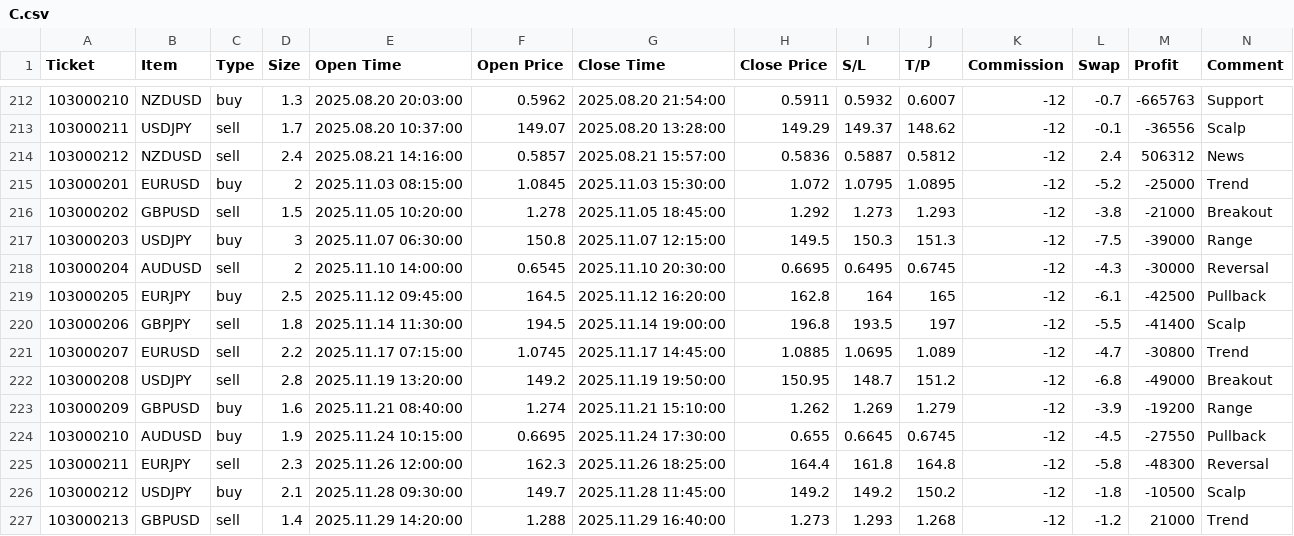
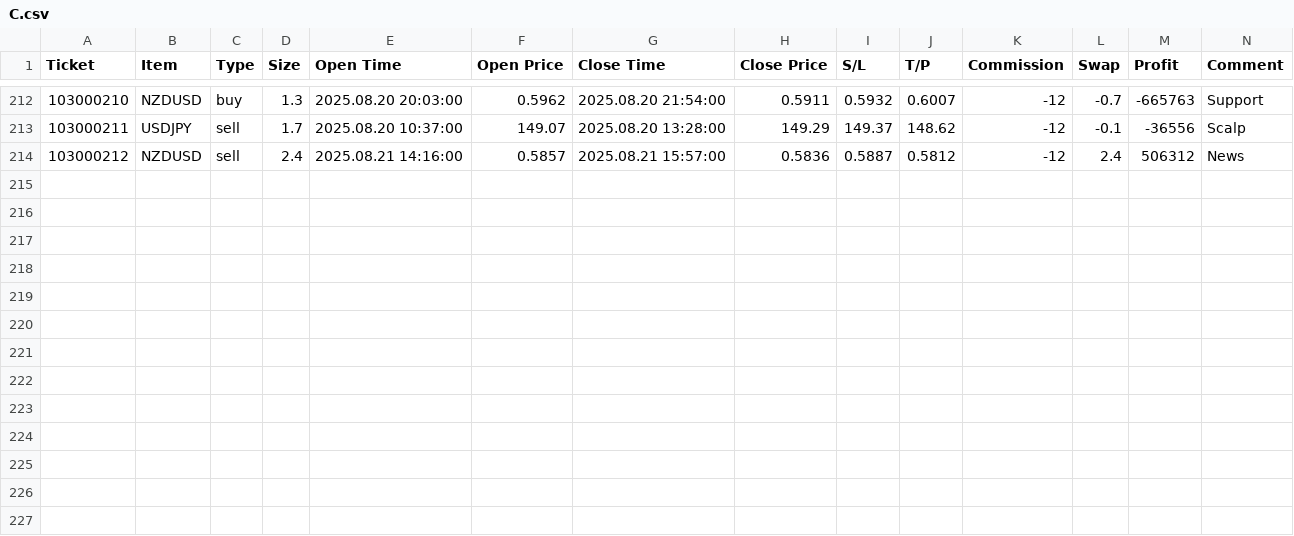
Before and after one commit to LENS1208/innerlog, a CSV file: public/demo/C.csv, drawn as a sheet; only a part is shown, gaps mark what is left out.

```diff
--- a/public/demo/C.csv
+++ b/public/demo/C.csv
@@ -214,14 +214 @@ Ticket	Item	Type	Size	Open Time	Open Price	Close Time	Close Price	S/L	T/P	Commis
 103000212	NZDUSD	sell	2.4	2025.08.21 14:16:00	0.5857	2025.08.21 15:57:00	0.5836	0.5887	0.5812	-12	2.4	506312	News
-103000201	EURUSD	buy	2	2025.11.03 08:15:00	1.0845	2025.11.03 15:30:00	1.072	1.0795	1.0895	-12	-5.2	-25000	Trend
-103000202	GBPUSD	sell	1.5	2025.11.05 10:20:00	1.278	2025.11.05 18:45:00	1.292	1.273	1.293	-12	-3.8	-21000	Breakout
-103000203	USDJPY	buy	3	2025.11.07 06:30:00	150.8	2025.11.07 12:15:00	149.5	150.3	151.3	-12	-7.5	-39000	Range
-103000204	AUDUSD	sell	2	2025.11.10 14:00:00	0.6545	2025.11.10 20:30:00	0.6695	0.6495	0.6745	-12	-4.3	-30000	Reversal
-103000205	EURJPY	buy	2.5	2025.11.12 09:45:00	164.5	2025.11.12 16:20:00	162.8	164	165	-12	-6.1	-42500	Pullback
-103000206	GBPJPY	sell	1.8	2025.11.14 11:30:00	194.5	2025.11.14 19:00:00	196.8	193.5	197	-12	-5.5	-41400	Scalp
-103000207	EURUSD	sell	2.2	2025.11.17 07:15:00	1.0745	2025.11.17 14:45:00	1.0885	1.0695	1.089	-12	-4.7	-30800	Trend
-103000208	USDJPY	sell	2.8	2025.11.19 13:20:00	149.2	2025.11.19 19:50:00	150.95	148.7	151.2	-12	-6.8	-49000	Breakout
-103000209	GBPUSD	buy	1.6	2025.11.21 08:40:00	1.274	2025.11.21 15:10:00	1.262	1.269	1.279	-12	-3.9	-19200	Range
-103000210	AUDUSD	buy	1.9	2025.11.24 10:15:00	0.6695	2025.11.24 17:30:00	0.655	0.6645	0.6745	-12	-4.5	-27550	Pullback
-103000211	EURJPY	sell	2.3	2025.11.26 12:00:00	162.3	2025.11.26 18:25:00	164.4	161.8	164.8	-12	-5.8	-48300	Reversal
-103000212	USDJPY	buy	2.1	2025.11.28 09:30:00	149.7	2025.11.28 11:45:00	149.2	149.2	150.2	-12	-1.8	-10500	Scalp
-103000213	GBPUSD	sell	1.4	2025.11.29 14:20:00	1.288	2025.11.29 16:40:00	1.273	1.293	1.268	-12	-1.2	21000	Trend
```
Also changed, not shown: public/demo/A.csv, 3 other files.
